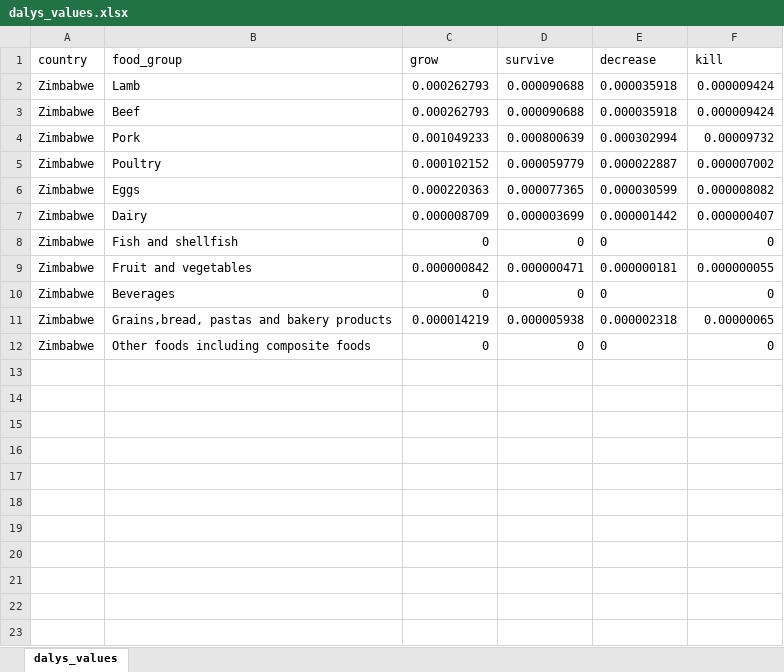
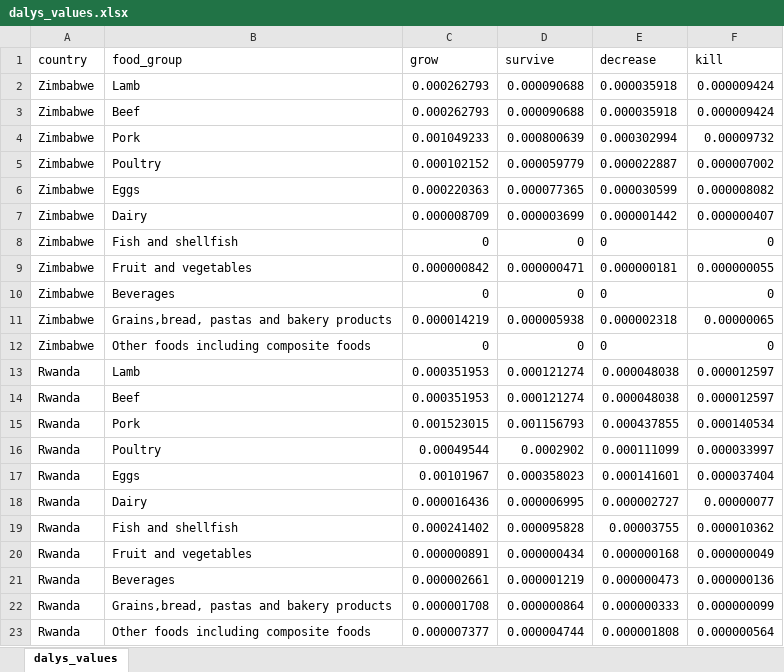
Before and after one commit to un-fao/esf-shiny-DALYs, an Excel workbook: data/XLSX/dalys_values.xlsx, sheet dalys_values, drawn as a sheet; values as stored, in another font and other column widths than the file's, no borders; the diff names each change by its address in the sheet, - before the commit and + after, or states it on an @@ line.

Commit message:
Add Rwanda

```diff
--- a/data/XLSX/dalys_values.xlsx (sheet dalys_values)
+++ b/data/XLSX/dalys_values.xlsx (sheet dalys_values)
+row 13: Rwanda | Lamb | 0.000351953 | 0.000121274 | 0.000048038 | 0.000012597
+row 14: Rwanda | Beef | 0.000351953 | 0.000121274 | 0.000048038 | 0.000012597
+row 15: Rwanda | Pork | 0.001523015 | 0.001156793 | 0.000437855 | 0.000140534
+row 16: Rwanda | Poultry | 0.00049544 | 0.0002902 | 0.000111099 | 0.000033997
+row 17: Rwanda | Eggs | 0.00101967 | 0.000358023 | 0.000141601 | 0.000037404
+row 18: Rwanda | Dairy | 0.000016436 | 0.000006995 | 0.000002727 | 0.00000077
+row 19: Rwanda | Fish and shellfish | 0.000241402 | 0.000095828 | 0.00003755 | 0.000010362
+row 20: Rwanda | Fruit and vegetables | 0.000000891 | 0.000000434 | 0.000000168 | 0.000000049
+row 21: Rwanda | Beverages | 0.000002661 | 0.000001219 | 0.000000473 | 0.000000136
+row 22: Rwanda | Grains,bread, pastas and bakery products | 0.000001708 | 0.000000864 | 0.000000333 | 0.000000099
+row 23: Rwanda | Other foods including composite foods | 0.000007377 | 0.000004744 | 0.000001808 | 0.000000564
```
Also changed, not shown: 3 other files.
